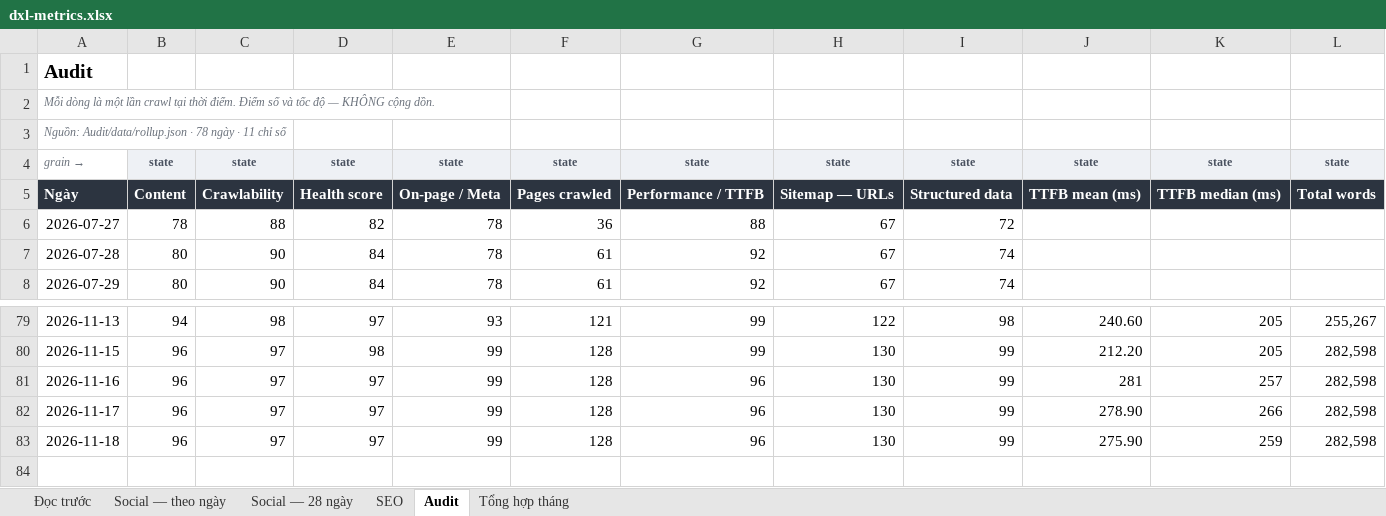
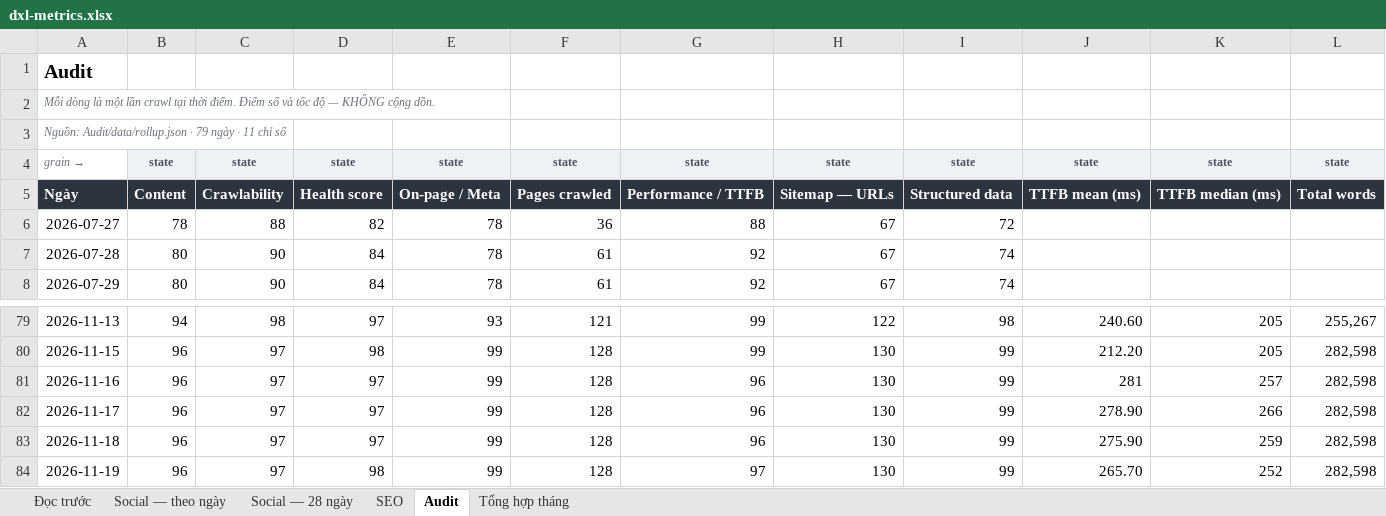
Before and after one commit to tram-fdx/dxl-social-dashboard-site, an Excel workbook: dxl-metrics.xlsx, sheet Audit, drawn as a sheet; only a part is shown, gaps mark what is left out; values as stored, in another font and other column widths than the file's, no borders; the diff names each change by its address in the sheet, - before the commit and + after, or states it on an @@ line.

```diff
--- a/dxl-metrics.xlsx (sheet Audit)
+++ b/dxl-metrics.xlsx (sheet Audit)
-A3: …Audit/data/rollup.json · 78 ngày ·…
+A3: …Audit/data/rollup.json · 79 ngày ·…
+row 84: 2026-11-19 | 96 | 97 | 98 | 99 | 128 | 97 | 130 | 99 | 265.70 | 252 | 282,598
```
Also changed, not shown: sheet Tổng hợp tháng, sheet Social — 28 ngày, sheet SEO, sheet Social — theo ngày, sheet Đọc trước, 7 other files.
